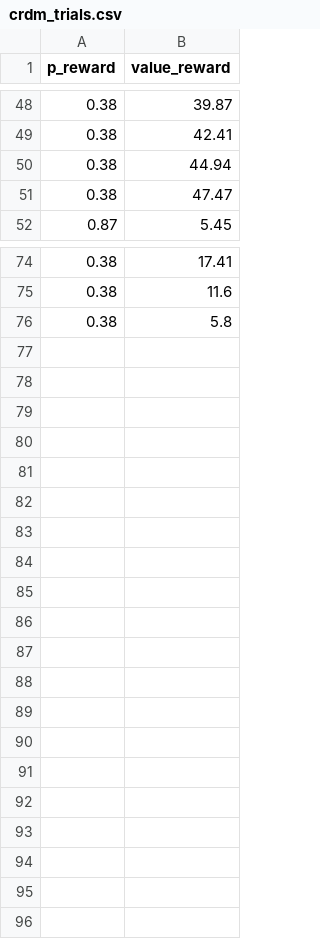
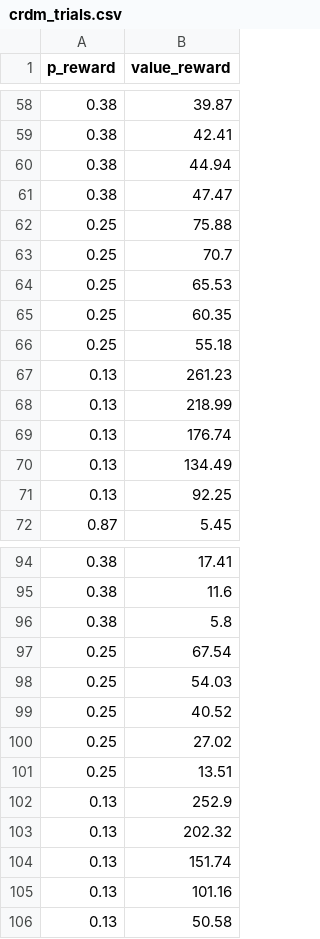
Before and after one commit to CDN-Lab/Adaptive_Choicesets, a CSV file: csv/crdm_trials.csv, drawn as a sheet; only a part is shown, gaps mark what is left out; the diff covers the shown part only.

Commit message:
SV difference plots versus value

```diff
--- a/csv/crdm_trials.csv
+++ b/csv/crdm_trials.csv
@@ -51,2 +61,12 @@ p_reward,value_reward
 0.38,47.47
+0.25,75.88
+0.25,70.7
+0.25,65.53
+0.25,60.35
+0.25,55.18
+0.13,261.23
+0.13,218.99
+0.13,176.74
+0.13,134.49
+0.13,92.25
 0.87,5.45
@@ -76 +96,11 @@ p_reward,value_reward
 0.38,5.8
+0.25,67.54
+0.25,54.03
+0.25,40.52
+0.25,27.02
+0.25,13.51
+0.13,252.9
+0.13,202.32
+0.13,151.74
+0.13,101.16
+0.13,50.58
```
Also changed, not shown: 10 added rows elsewhere in this file, 1 other file.
